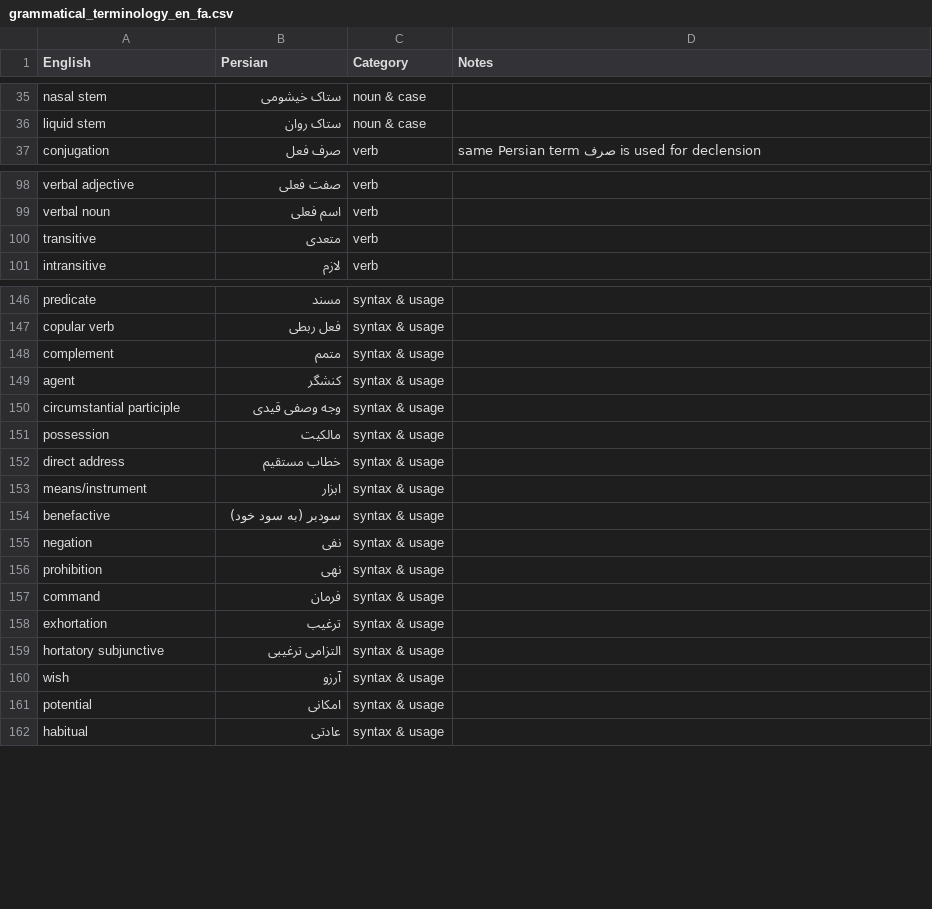
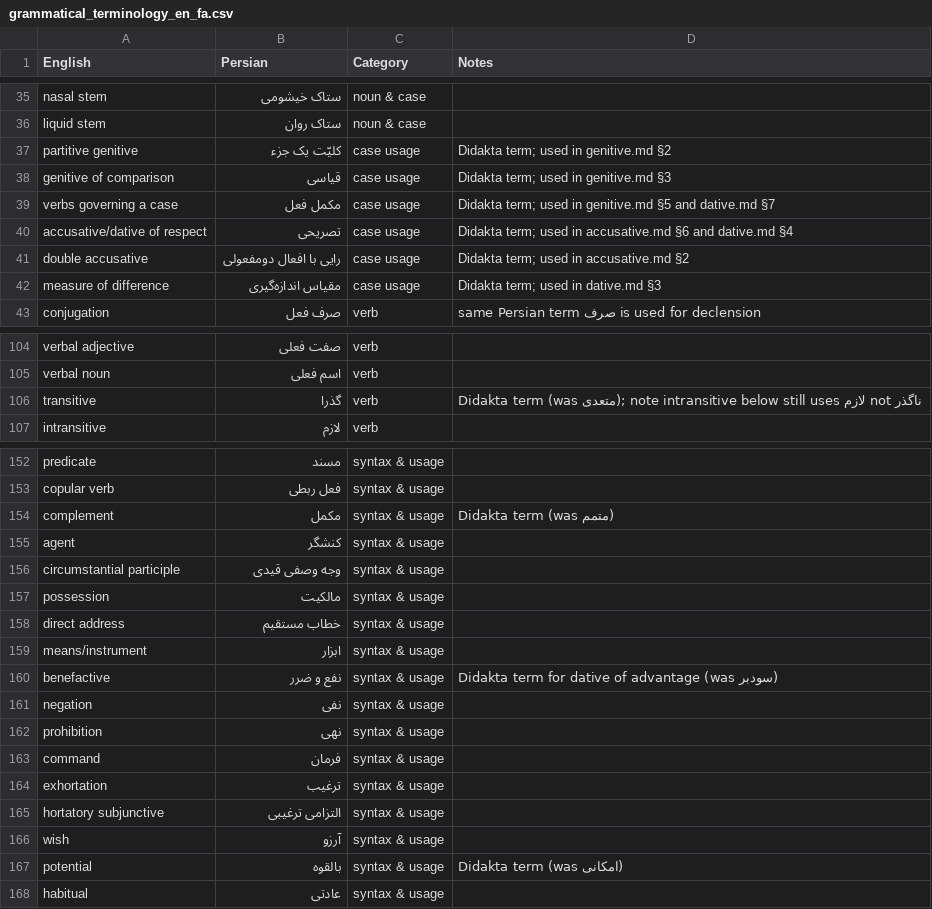
Before and after one commit to farnoosh-shamsian/Didaskalos, a CSV file: grammatical_terminology_en_fa.csv, drawn as a sheet; only a part is shown, gaps mark what is left out.

```diff
--- a/grammatical_terminology_en_fa.csv
+++ b/grammatical_terminology_en_fa.csv
@@ -36,2 +36,8 @@ nasal stem,ستاک خیشومی,noun & case,
 liquid stem,ستاک روان,noun & case,
+partitive genitive,کلیّت یک جزء,case usage,Didakta term; used in genitive.md §2
+genitive of comparison,قیاسی,case usage,Didakta term; used in genitive.md §3
+verbs governing a case,مکمل فعل,case usage,Didakta term; used in genitive.md §5 and dative.md §7
+accusative/dative of respect,تصریحی,case usage,Didakta term; used in accusative.md §6 and dative.md §4
+double accusative,رایی با افعال دومفعولی,case usage,Didakta term; used in accusative.md §2
+measure of difference,مقیاس اندازه‌گیری,case usage,Didakta term; used in dative.md §3
 conjugation,صرف فعل,verb,same Persian term صرف is used for declension
@@ -99,3 +105,3 @@ verbal adjective,صفت فعلی,verb,
 verbal noun,اسم فعلی,verb,
-transitive,متعدی,verb,
+transitive,گذرا,verb,Didakta term (was متعدی); note intransitive below still uses لازم not ناگذر
 intransitive,لازم,verb,
@@ -147,3 +153,3 @@ predicate,مسند,syntax & usage,
 copular verb,فعل ربطی,syntax & usage,
-complement,متمم,syntax & usage,
+complement,مکمل,syntax & usage,Didakta term (was متمم)
 agent,کنشگر,syntax & usage
@@ -153,3 +159,3 @@ direct address,خطاب مستقیم,syntax & usage,
 means/instrument,ابزار,syntax & usage,
-benefactive,سودبر (به سود خود),syntax & usage
+benefactive,نفع و ضرر,syntax & usage,Didakta term for dative of advantage (was سودبر)
 negation,نفی,syntax & usage,
@@ -160,3 +166,3 @@ hortatory subjunctive,التزامی ترغیبی,syntax & usage,
 wish,آرزو,syntax & usage,
-potential,امکانی,syntax & usage,
+potential,بالقوه,syntax & usage,Didakta term (was امکانی)
 habitual,عادتی,syntax & usage,
```
Also changed, not shown: 24 other files.
